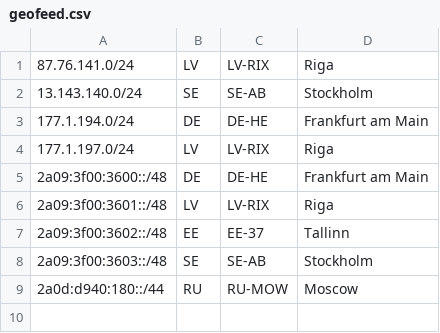
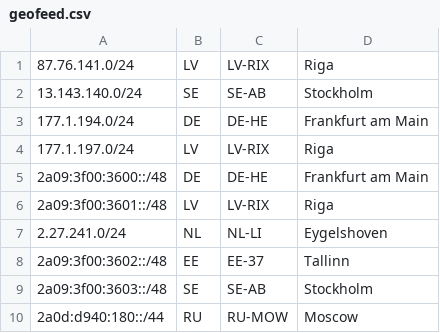
Before and after one commit to mishkatik/ascl.sh, a CSV file: geofeed.csv, drawn as a sheet; the diff names each change by its address in the sheet, - before the commit and + after, or states it on an @@ line.

Commit message:
chore: add geofeed entry for Eygelshoven, NL

```diff
--- a/geofeed.csv
+++ b/geofeed.csv
+row 7: 2.27.241.0/24 | NL | NL-LI | Eygelshoven
```
